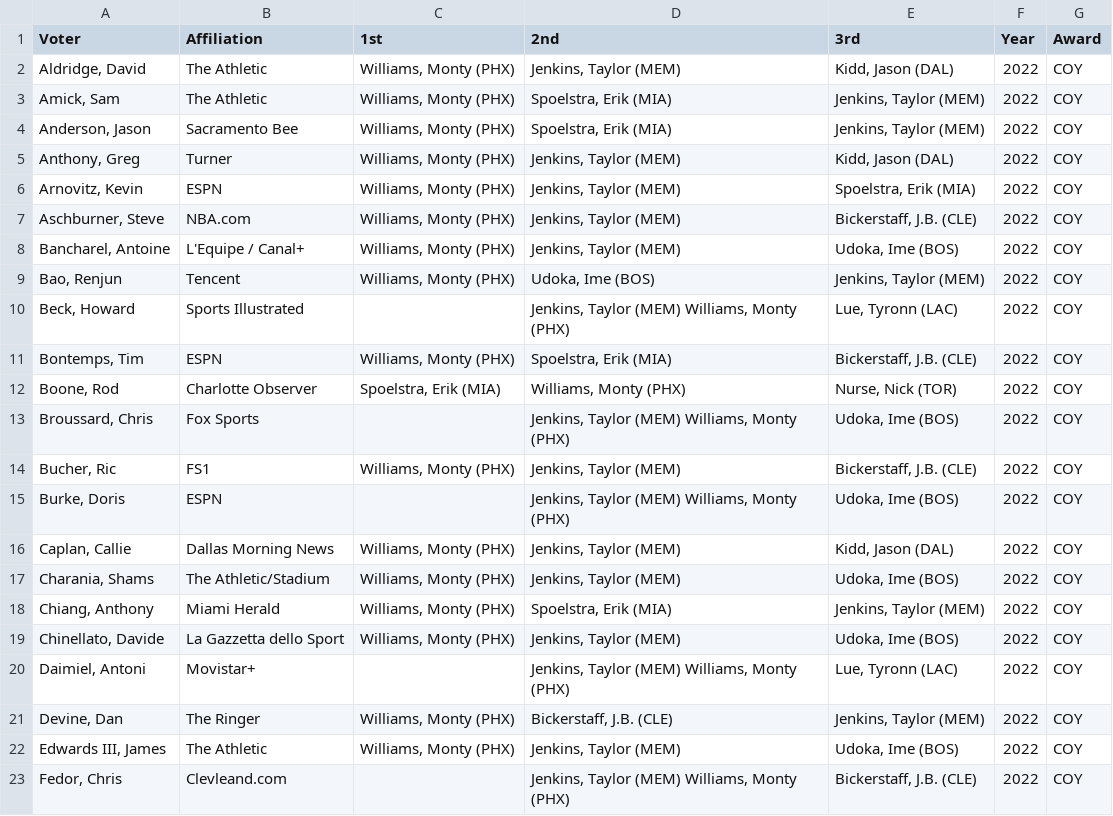
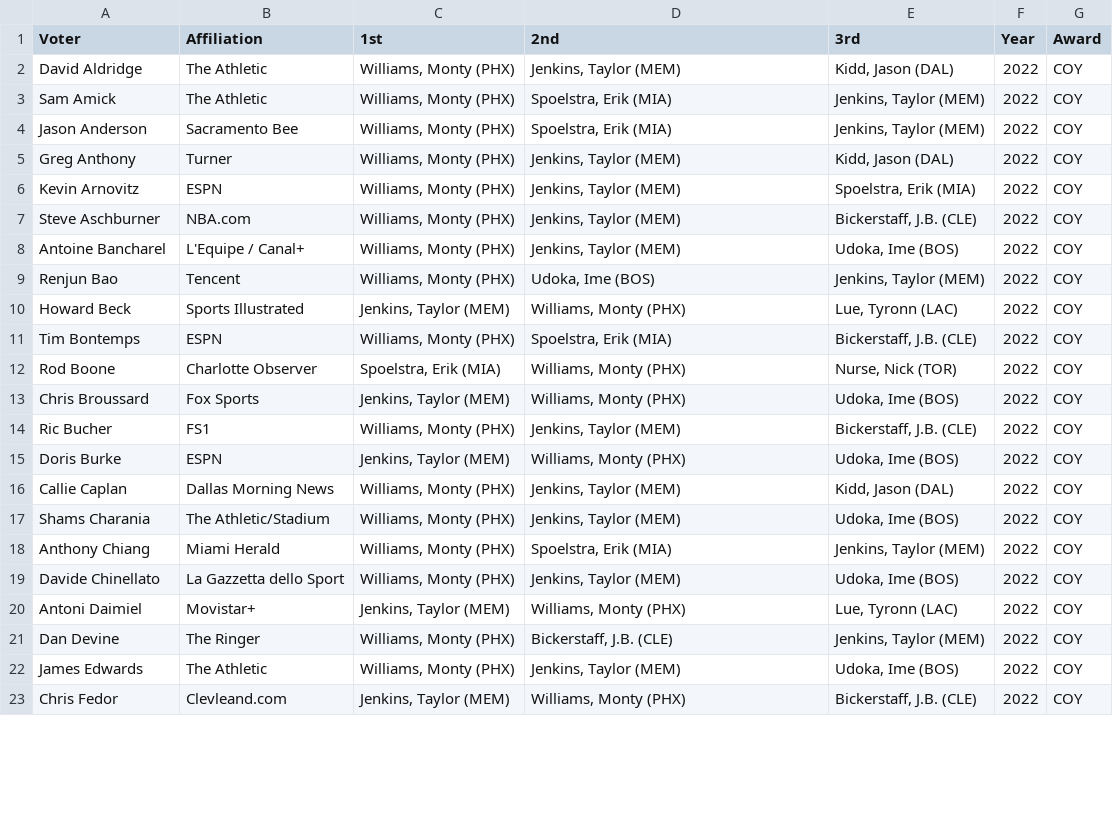
Before and after one commit to The57thPick/The57thPick.com, a CSV file: content/posts/nba-voting/panes/awards/2022/COY.csv, drawn as a sheet; only a part is shown; the diff covers the shown part only.

```diff
--- a/content/posts/nba-voting/panes/awards/2022/COY.csv
+++ b/content/posts/nba-voting/panes/awards/2022/COY.csv
@@ -1,23 +1,23 @@
 Voter,Affiliation,1st,2nd,3rd,Year,Award
-"Aldridge, David",The Athletic,"Williams, Monty (PHX)","Jenkins, Taylor (MEM)","Kidd, Jason (DAL)",2022, COY
-"Amick, Sam",The Athletic,"Williams, Monty (PHX)","Spoelstra, Erik (MIA)","Jenkins, Taylor (MEM)",2022, COY
-"Anderson, Jason",Sacramento Bee,"Williams, Monty (PHX)","Spoelstra, Erik (MIA)","Jenkins, Taylor (MEM)",2022, COY
-"Anthony, Greg",Turner,"Williams, Monty (PHX)","Jenkins, Taylor (MEM)","Kidd, Jason (DAL)",2022, COY
-"Arnovitz, Kevin",ESPN,"Williams, Monty (PHX)","Jenkins, Taylor (MEM)","Spoelstra, Erik (MIA)",2022, COY
-"Aschburner, Steve",NBA.com,"Williams, Monty (PHX)","Jenkins, Taylor (MEM)","Bickerstaff, J.B. (CLE)",2022, COY
-"Bancharel, Antoine",L'Equipe / Canal+,"Williams, Monty (PHX)","Jenkins, Taylor (MEM)","Udoka, Ime (BOS)",2022, COY
-"Bao, Renjun",Tencent,"Williams, Monty (PHX)","Udoka, Ime (BOS)","Jenkins, Taylor (MEM)",2022, COY
-"Beck, Howard",Sports Illustrated,,"Jenkins, Taylor (MEM) Williams, Monty (PHX)","Lue, Tyronn (LAC)",2022, COY
-"Bontemps, Tim",ESPN,"Williams, Monty (PHX)","Spoelstra, Erik (MIA)","Bickerstaff, J.B. (CLE)",2022, COY
-"Boone, Rod",Charlotte Observer,"Spoelstra, Erik (MIA)","Williams, Monty (PHX)","Nurse, Nick (TOR)",2022, COY
-"Broussard, Chris",Fox Sports,,"Jenkins, Taylor (MEM) Williams, Monty (PHX)","Udoka, Ime (BOS)",2022, COY
-"Bucher, Ric",FS1,"Williams, Monty (PHX)","Jenkins, Taylor (MEM)","Bickerstaff, J.B. (CLE)",2022, COY
-"Burke, Doris",ESPN,,"Jenkins, Taylor (MEM) Williams, Monty (PHX)","Udoka, Ime (BOS)",2022, COY
-"Caplan, Callie",Dallas Morning News,"Williams, Monty (PHX)","Jenkins, Taylor (MEM)","Kidd, Jason (DAL)",2022, COY
-"Charania, Shams",The Athletic/Stadium,"Williams, Monty (PHX)","Jenkins, Taylor (MEM)","Udoka, Ime (BOS)",2022, COY
-"Chiang, Anthony",Miami Herald,"Williams, Monty (PHX)","Spoelstra, Erik (MIA)","Jenkins, Taylor (MEM)",2022, COY
-"Chinellato, Davide",La Gazzetta dello Sport,"Williams, Monty (PHX)","Jenkins, Taylor (MEM)","Udoka, Ime (BOS)",2022, COY
-"Daimiel, Antoni",Movistar+,,"Jenkins, Taylor (MEM) Williams, Monty (PHX)","Lue, Tyronn (LAC)",2022, COY
-"Devine, Dan",The Ringer,"Williams, Monty (PHX)","Bickerstaff, J.B. (CLE)","Jenkins, Taylor (MEM)",2022, COY
-"Edwards III, James",The Athletic,"Williams, Monty (PHX)","Jenkins, Taylor (MEM)","Udoka, Ime (BOS)",2022, COY
-"Fedor, Chris",Clevleand.com,,"Jenkins, Taylor (MEM) Williams, Monty (PHX)","Bickerstaff, J.B. (CLE)",2022, COY
+David Aldridge,The Athletic,"Williams, Monty (PHX)","Jenkins, Taylor (MEM)","Kidd, Jason (DAL)",2022,COY
+Sam Amick,The Athletic,"Williams, Monty (PHX)","Spoelstra, Erik (MIA)","Jenkins, Taylor (MEM)",2022,COY
+Jason Anderson,Sacramento Bee,"Williams, Monty (PHX)","Spoelstra, Erik (MIA)","Jenkins, Taylor (MEM)",2022,COY
+Greg Anthony,Turner,"Williams, Monty (PHX)","Jenkins, Taylor (MEM)","Kidd, Jason (DAL)",2022,COY
+Kevin Arnovitz,ESPN,"Williams, Monty (PHX)","Jenkins, Taylor (MEM)","Spoelstra, Erik (MIA)",2022,COY
+Steve Aschburner,NBA.com,"Williams, Monty (PHX)","Jenkins, Taylor (MEM)","Bickerstaff, J.B. (CLE)",2022,COY
+Antoine Bancharel,L'Equipe / Canal+,"Williams, Monty (PHX)","Jenkins, Taylor (MEM)","Udoka, Ime (BOS)",2022,COY
+Renjun Bao,Tencent,"Williams, Monty (PHX)","Udoka, Ime (BOS)","Jenkins, Taylor (MEM)",2022,COY
+Howard Beck,Sports Illustrated,"Jenkins, Taylor (MEM)","Williams, Monty (PHX)","Lue, Tyronn (LAC)",2022,COY
+Tim Bontemps,ESPN,"Williams, Monty (PHX)","Spoelstra, Erik (MIA)","Bickerstaff, J.B. (CLE)",2022,COY
+Rod Boone,Charlotte Observer,"Spoelstra, Erik (MIA)","Williams, Monty (PHX)","Nurse, Nick (TOR)",2022,COY
+Chris Broussard,Fox Sports,"Jenkins, Taylor (MEM)","Williams, Monty (PHX)","Udoka, Ime (BOS)",2022,COY
+Ric Bucher,FS1,"Williams, Monty (PHX)","Jenkins, Taylor (MEM)","Bickerstaff, J.B. (CLE)",2022,COY
+Doris Burke,ESPN,"Jenkins, Taylor (MEM)","Williams, Monty (PHX)","Udoka, Ime (BOS)",2022,COY
+Callie Caplan,Dallas Morning News,"Williams, Monty (PHX)","Jenkins, Taylor (MEM)","Kidd, Jason (DAL)",2022,COY
+Shams Charania,The Athletic/Stadium,"Williams, Monty (PHX)","Jenkins, Taylor (MEM)","Udoka, Ime (BOS)",2022,COY
+Anthony Chiang,Miami Herald,"Williams, Monty (PHX)","Spoelstra, Erik (MIA)","Jenkins, Taylor (MEM)",2022,COY
+Davide Chinellato,La Gazzetta dello Sport,"Williams, Monty (PHX)","Jenkins, Taylor (MEM)","Udoka, Ime (BOS)",2022,COY
+Antoni Daimiel,Movistar+,"Jenkins, Taylor (MEM)","Williams, Monty (PHX)","Lue, Tyronn (LAC)",2022,COY
+Dan Devine,The Ringer,"Williams, Monty (PHX)","Bickerstaff, J.B. (CLE)","Jenkins, Taylor (MEM)",2022,COY
+James Edwards,The Athletic,"Williams, Monty (PHX)","Jenkins, Taylor (MEM)","Udoka, Ime (BOS)",2022,COY
+Chris Fedor,Clevleand.com,"Jenkins, Taylor (MEM)","Williams, Monty (PHX)","Bickerstaff, J.B. (CLE)",2022,COY
```
Also changed, not shown: 98 edited cells elsewhere in this file, content/posts/nba-voting/panes/awards/2022/6th.csv, content/posts/nba-voting/panes/awards/2022/DPOY.csv, 23 other files.
